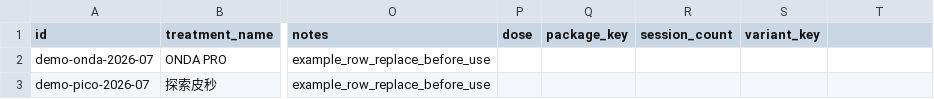
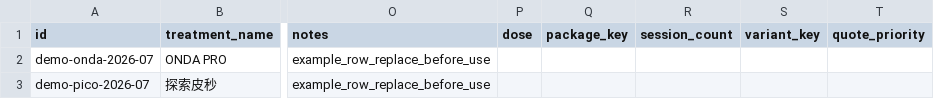
Before and after one commit to boringno/avin-ai-digital-footprint-lab, a CSV file: line-ai-live-demo/data/live-demo-seed/pricing_campaigns_partner_template.csv, drawn as a sheet; only a part is shown, gaps mark what is left out; the diff names each change by its address in the sheet, - before the commit and + after, or states it on an @@ line.

```diff
--- a/line-ai-live-demo/data/live-demo-seed/pricing_campaigns_partner_template.csv
+++ b/line-ai-live-demo/data/live-demo-seed/pricing_campaigns_partner_template.csv
-T1: (empty)
+T1: quote_priority
```
Also changed, not shown: line-ai-live-demo/data/live-demo-seed/approved_pricing_campaigns_seed.csv, 15 other files.
